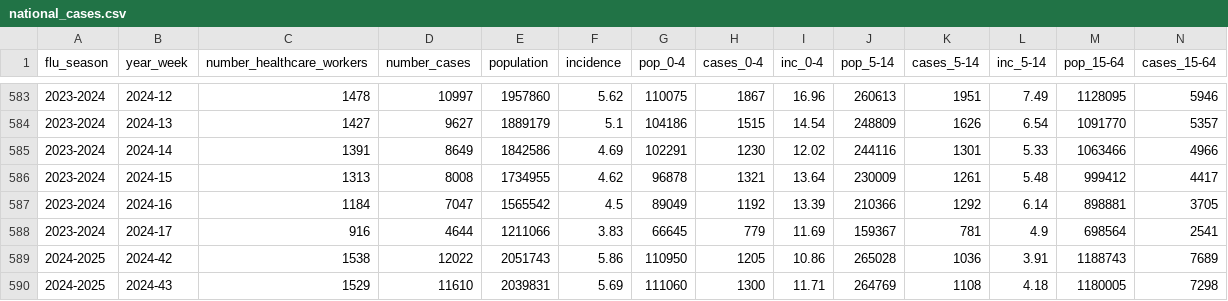
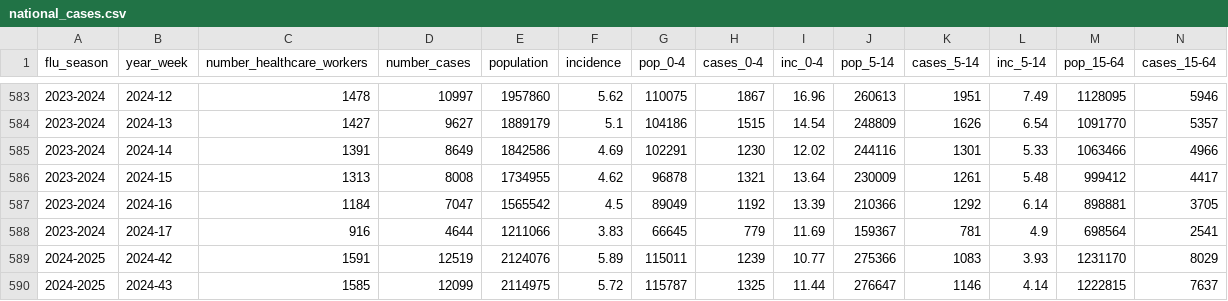
Before and after one commit to fbranda/influnet, a CSV file: data-aggregated/epidemiological_data/national_cases.csv, drawn as a sheet; only a part is shown, gaps mark what is left out; the diff covers the shown part only; the diff names each change by its address in the sheet, - before the commit and + after, or states it on an @@ line.

Commit message:
Add files via upload

```diff
--- a/data-aggregated/epidemiological_data/national_cases.csv
+++ b/data-aggregated/epidemiological_data/national_cases.csv
-C589 (number_healthcare_workers): 1538
+C589 (number_healthcare_workers): 1591
-D589 (number_cases): 12022
+D589 (number_cases): 12519
-E589 (population): 2051743
+E589 (population): 2124076
-F589 (incidence): 5.86
+F589 (incidence): 5.89
-G589 (pop_0-4): 110950
+G589 (pop_0-4): 115011
-H589 (cases_0-4): 1205
+H589 (cases_0-4): 1239
-I589 (inc_0-4): 10.86
+I589 (inc_0-4): 10.77
-J589 (pop_5-14): 265028
+J589 (pop_5-14): 275366
-K589 (cases_5-14): 1036
+K589 (cases_5-14): 1083
-L589 (inc_5-14): 3.91
+L589 (inc_5-14): 3.93
-M589 (pop_15-64): 1188743
+M589 (pop_15-64): 1231170
-N589 (cases_15-64): 7689
+N589 (cases_15-64): 8029
-C590 (number_healthcare_workers): 1529
+C590 (number_healthcare_workers): 1585
-D590 (number_cases): 11610
+D590 (number_cases): 12099
-E590 (population): 2039831
+E590 (population): 2114975
-F590 (incidence): 5.69
+F590 (incidence): 5.72
-G590 (pop_0-4): 111060
+G590 (pop_0-4): 115787
-H590 (cases_0-4): 1300
+H590 (cases_0-4): 1325
-I590 (inc_0-4): 11.71
+I590 (inc_0-4): 11.44
-J590 (pop_5-14): 264769
+J590 (pop_5-14): 276647
-K590 (cases_5-14): 1108
+K590 (cases_5-14): 1146
-L590 (inc_5-14): 4.18
+L590 (inc_5-14): 4.14
-M590 (pop_15-64): 1180005
+M590 (pop_15-64): 1222815
-N590 (cases_15-64): 7298
+N590 (cases_15-64): 7637
```
Also changed, not shown: 1 added row and 55 edited cells elsewhere in this file.
